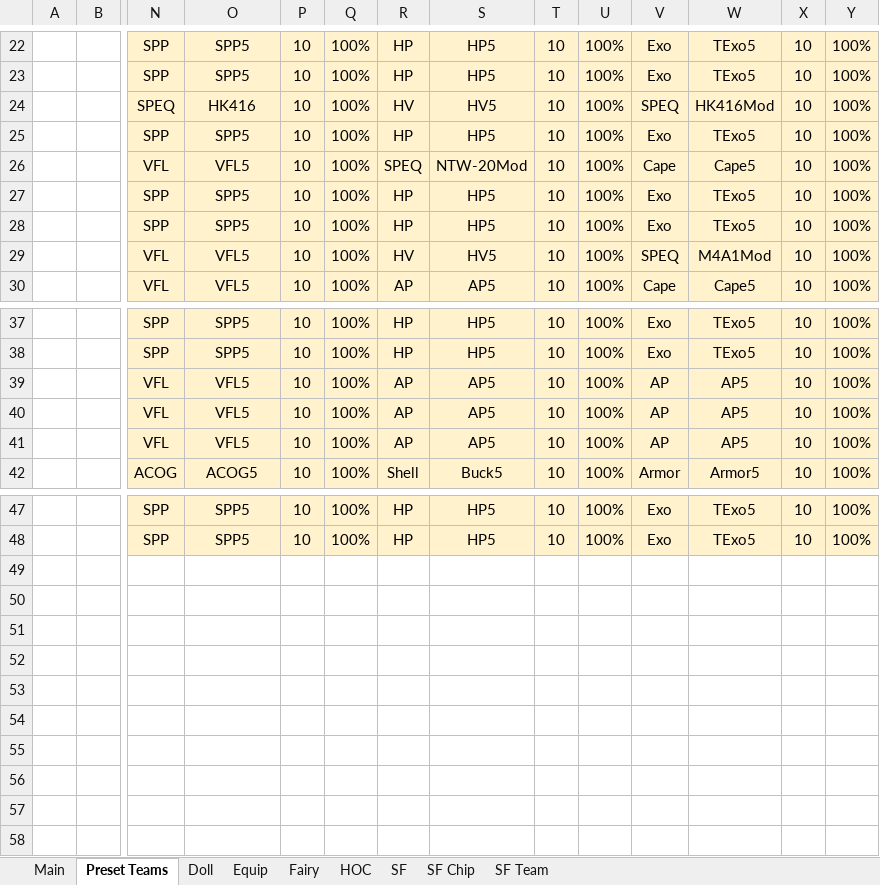
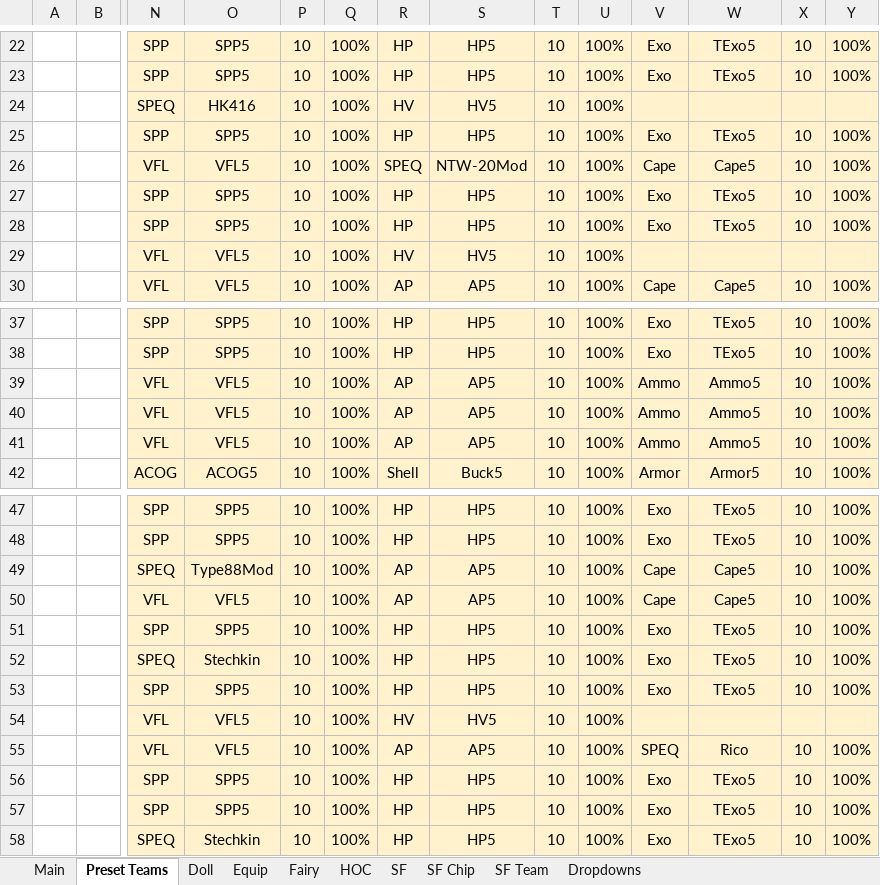
Before and after one commit to randomqwerty/GFLBattleSim-JSONGenerator, an Excel workbook: GFL KR Battle Sim - JSON Generator 06302021.xlsm, sheet Preset Teams, drawn as a sheet; only a part is shown, gaps mark what is left out; values as stored, in another font and other column widths than the file's, no borders; rows hold the shown columns only; the diff covers the shown part only; the diff names each change by its address in the sheet, - before the commit and + after, or states it on an @@ line.

```diff
--- a/GFL KR Battle Sim - JSON Generator 06302021.xlsm (sheet Preset Teams)
+++ b/GFL KR Battle Sim - JSON Generator 06302021.xlsm (sheet Preset Teams)
@@ sheet tab unhidden: Dropdowns @@
-V24: SPEQ
+V24: (empty)
-W24: HK416Mod
+W24: (empty)
-X24: 10
+X24: (empty)
-Y24: 100%
+Y24: (empty)
-V29: SPEQ
+V29: (empty)
-W29: M4A1Mod
+W29: (empty)
-X29: 10
+X29: (empty)
-Y29: 100%
+Y29: (empty)
-V39:V41: AP
+V39:V41: Ammo
-W39:W41: AP5
+W39:W41: Ammo5
+row 49:  |  | SPEQ | Type88Mod | 10 | 100% | AP | AP5 | 10 | 100% | Cape | Cape5 | 10 | 100%
+row 50:  |  | VFL | VFL5 | 10 | 100% | AP | AP5 | 10 | 100% | Cape | Cape5 | 10 | 100%
+row 51:  |  | SPP | SPP5 | 10 | 100% | HP | HP5 | 10 | 100% | Exo | TExo5 | 10 | 100%
+row 52:  |  | SPEQ | Stechkin | 10 | 100% | HP | HP5 | 10 | 100% | Exo | TExo5 | 10 | 100%
+row 53:  |  | SPP | SPP5 | 10 | 100% | HP | HP5 | 10 | 100% | Exo | TExo5 | 10 | 100%
+row 54:  |  | VFL | VFL5 | 10 | 100% | HV | HV5 | 10 | 100%
+row 55:  |  | VFL | VFL5 | 10 | 100% | AP | AP5 | 10 | 100% | SPEQ | Rico | 10 | 100%
+row 56:  |  | SPP | SPP5 | 10 | 100% | HP | HP5 | 10 | 100% | Exo | TExo5 | 10 | 100%
+row 57:  |  | SPP | SPP5 | 10 | 100% | HP | HP5 | 10 | 100% | Exo | TExo5 | 10 | 100%
+row 58:  |  | SPEQ | Stechkin | 10 | 100% | HP | HP5 | 10 | 100% | Exo | TExo5 | 10 | 100%
```
Also changed, not shown: 3 edited cells elsewhere in this sheet.
